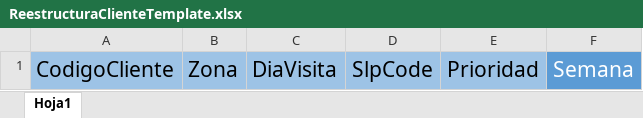
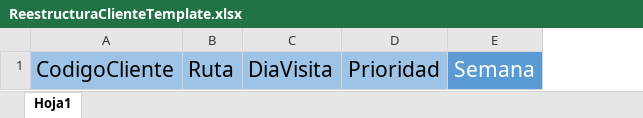
Before and after one commit to DesarrolloNut/AdminProFrontEnd, an Excel workbook: src/assets/files/excel/ReestructuraClienteTemplate.xlsx, sheet Hoja1, drawn as a sheet; values as stored, in another font and other column widths than the file's, no borders; removed rows and columns are numbered as before the commit, all else as after; the diff names each change by its address in the sheet, - before the commit and + after, or states it on an @@ line.

```diff
--- a/src/assets/files/excel/ReestructuraClienteTemplate.xlsx (sheet Hoja1)
+++ b/src/assets/files/excel/ReestructuraClienteTemplate.xlsx (sheet Hoja1)
-column B, row 1: Zona
+column B, row 1: Ruta
-column D, row 1: SlpCode
```
Also changed, not shown: 6 other files.
